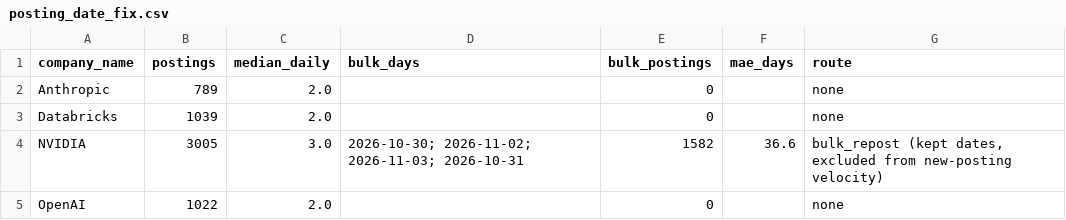
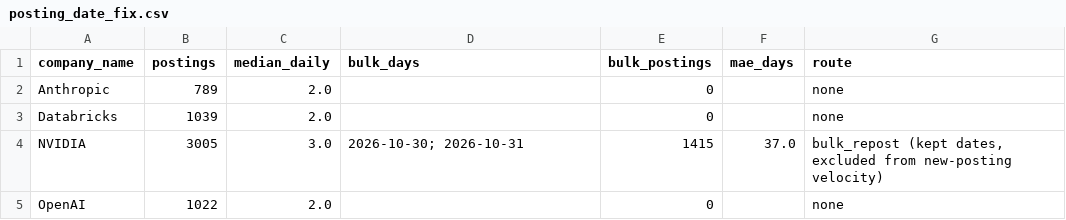
Before and after one commit to abdulhaquemohammed/competitor-demand-prediction, a CSV file: docs/posting_date_fix.csv, drawn as a sheet.

```diff
--- a/docs/posting_date_fix.csv
+++ b/docs/posting_date_fix.csv
@@ -3,3 +3,3 @@ Anthropic,789,2.0,,0,,none
 Databricks,1039,2.0,,0,,none
-NVIDIA,3005,3.0,2026-10-30; 2026-11-02; 2026-11-03; 2026-10-31,1582,36.6,"bulk_repost (kept dates, excluded from new-posting velocity)"
+NVIDIA,3005,3.0,2026-10-30; 2026-10-31,1415,37.0,"bulk_repost (kept dates, excluded from new-posting velocity)"
 OpenAI,1022,2.0,,0,,none
```
Also changed, not shown: data/processed/emerging_skills.csv, data/processed/role_velocity.csv, 12 other files.
